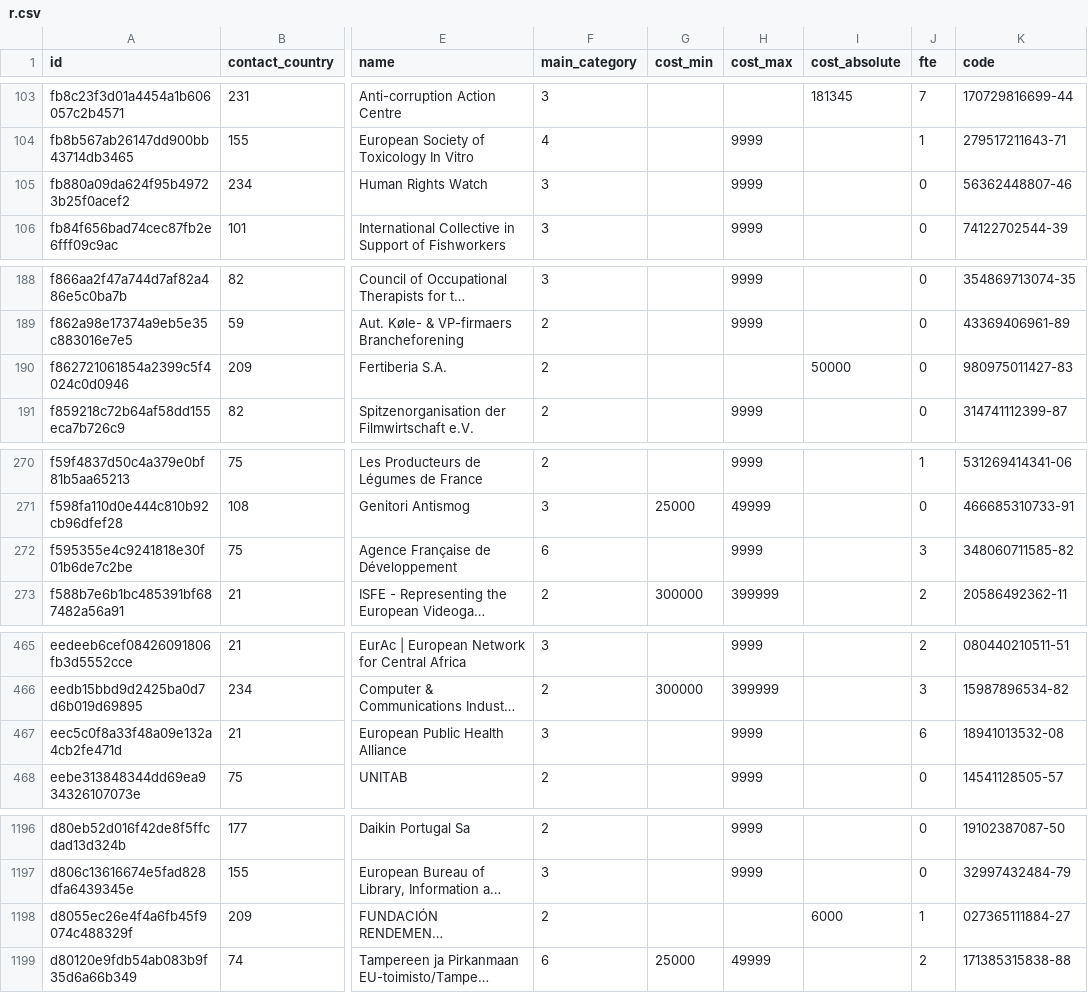
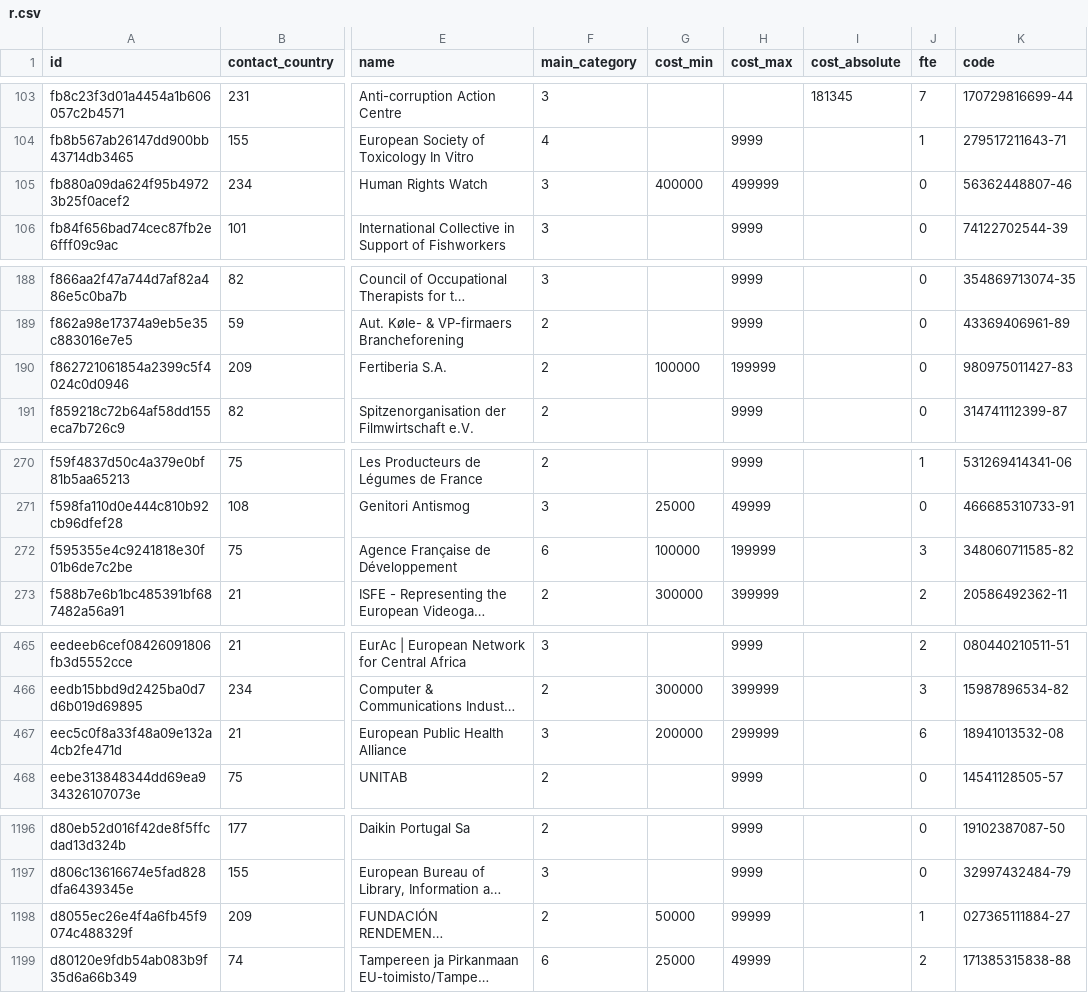
Before and after one commit to tttp/doi, a CSV file: data/r.csv, drawn as a sheet; only a part is shown, gaps mark what is left out; long unchanged cells end in …; the diff covers the shown part only; the diff names each change by its address in the sheet, - before the commit and + after, or states it on an @@ line.

```diff
--- a/data/r.csv
+++ b/data/r.csv
-G105 (cost_min): (empty)
+G105 (cost_min): 400000
-H105 (cost_max): 9999
+H105 (cost_max): 499999
-G190 (cost_min): (empty)
+G190 (cost_min): 100000
-H190 (cost_max): (empty)
+H190 (cost_max): 199999
-I190 (cost_absolute): 50000
+I190 (cost_absolute): (empty)
-G272 (cost_min): (empty)
+G272 (cost_min): 100000
-H272 (cost_max): 9999
+H272 (cost_max): 199999
-G467 (cost_min): (empty)
+G467 (cost_min): 200000
-H467 (cost_max): 9999
+H467 (cost_max): 299999
-G1198 (cost_min): (empty)
+G1198 (cost_min): 50000
-H1198 (cost_max): (empty)
+H1198 (cost_max): 99999
-I1198 (cost_absolute): 6000
+I1198 (cost_absolute): (empty)
```
Also changed, not shown: 58 edited cells elsewhere in this file, data/representative-finance-light.csv, 6 other files.
